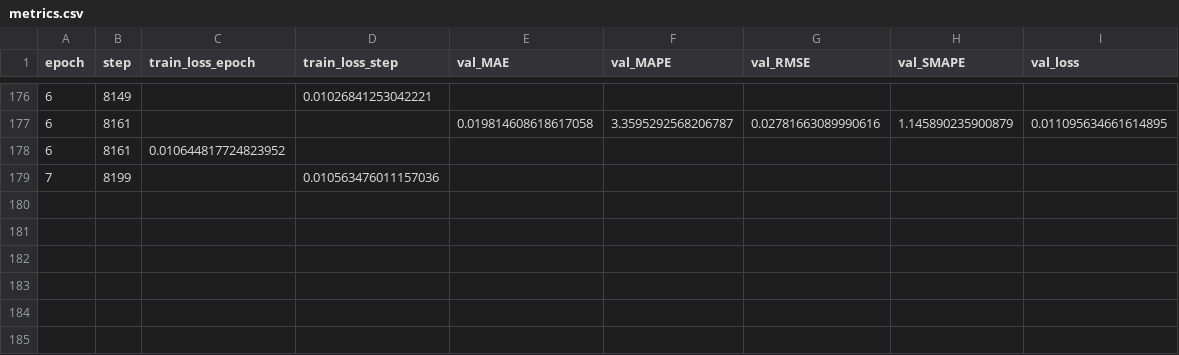
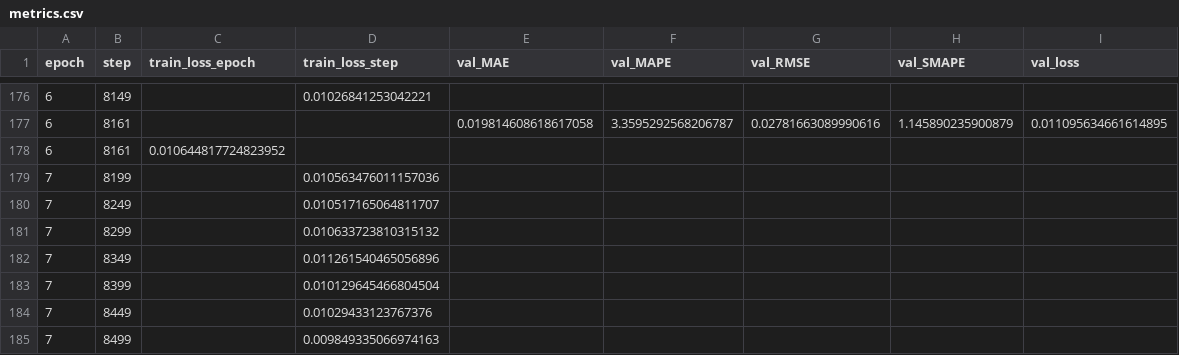
Before and after one commit to atenbensel/Quant-Research-Pipeline, a CSV file: results/ep3_tft_alpha/lightning_logs/version_0/metrics.csv, drawn as a sheet; only a part is shown, gaps mark what is left out.

Commit message:
epoch 7 start

```diff
--- a/results/ep3_tft_alpha/lightning_logs/version_0/metrics.csv
+++ b/results/ep3_tft_alpha/lightning_logs/version_0/metrics.csv
@@ -179 +179,7 @@ epoch,step,train_loss_epoch,train_loss_step,val_MAE,val_MAPE,val_RMSE,val_SMAPE,
 7,8199,,0.010563476011157036,,,,,
+7,8249,,0.010517165064811707,,,,,
+7,8299,,0.010633723810315132,,,,,
+7,8349,,0.011261540465056896,,,,,
+7,8399,,0.010129645466804504,,,,,
+7,8449,,0.01029433123767376,,,,,
+7,8499,,0.009849335066974163,,,,,
```
